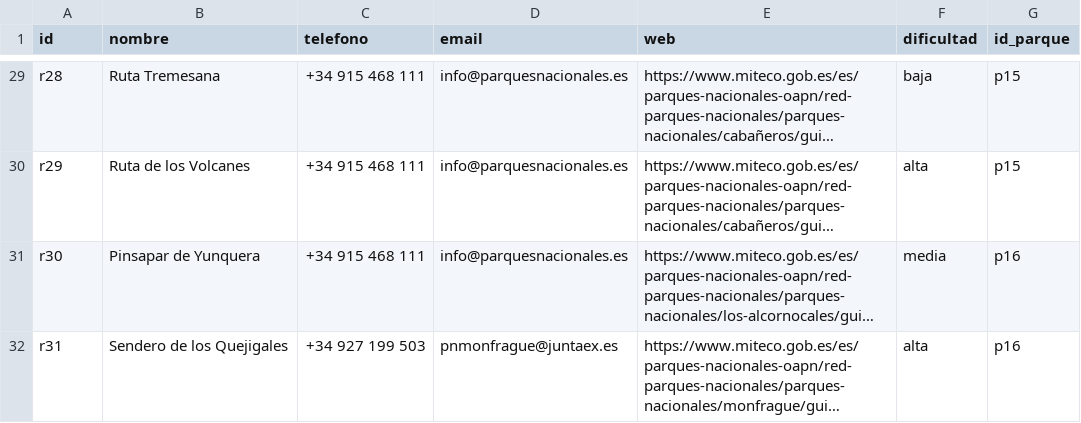
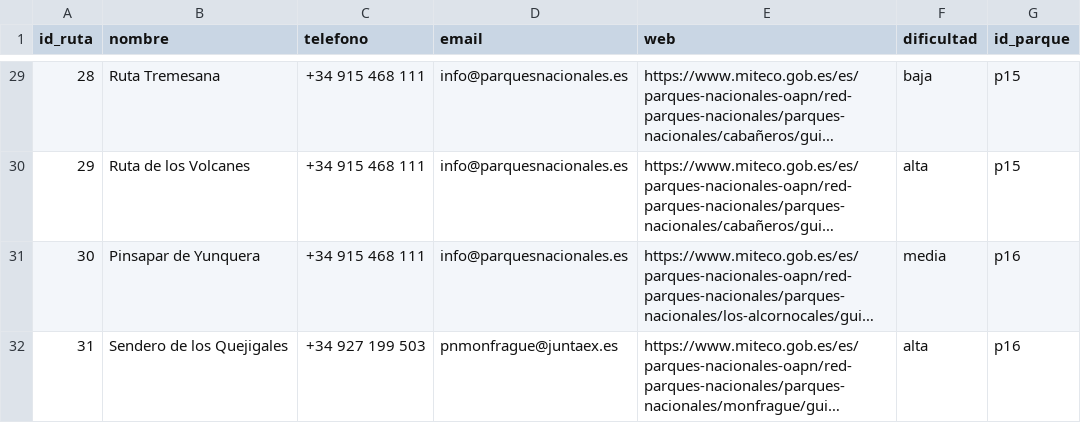
Before and after one commit to MssMunroe/Bosquea, a CSV file: database/Rutas.csv, drawn as a sheet; only a part is shown, gaps mark what is left out; long unchanged cells end in …; the diff covers the shown part only; the diff names each change by its address in the sheet, - before the commit and + after, or states it on an @@ line.

```diff
--- a/database/Rutas.csv
+++ b/database/Rutas.csv
-A1: id
+A1: id_ruta
-A29 (id_ruta): r28
+A29 (id_ruta): 28
-A30 (id_ruta): r29
+A30 (id_ruta): 29
-A31 (id_ruta): r30
+A31 (id_ruta): 30
-A32 (id_ruta): r31
+A32 (id_ruta): 31
```
Also changed, not shown: 27 edited cells elsewhere in this file, database/Parques.csv, 13 other files.
